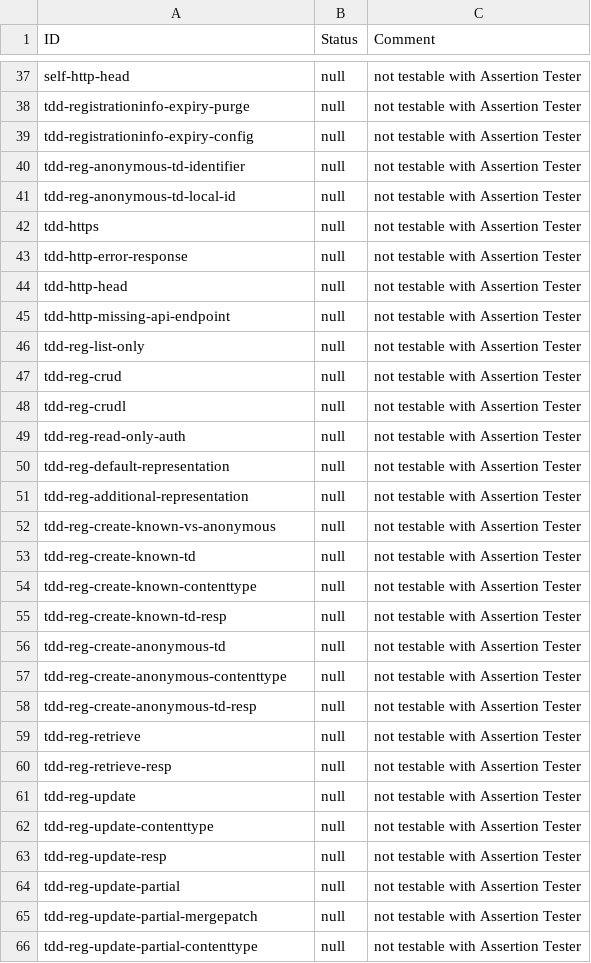
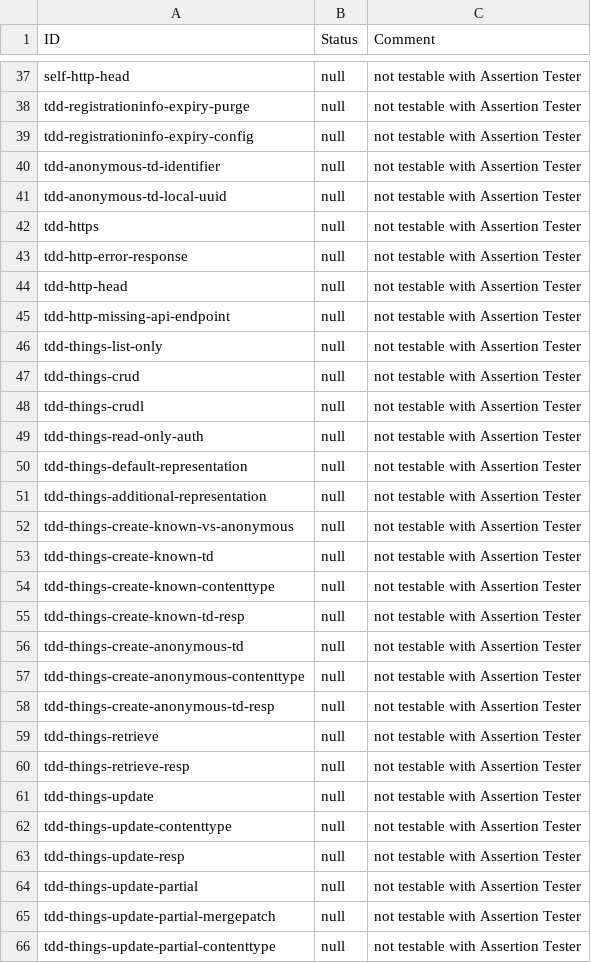
Before and after one commit to w3c/wot-discovery, a CSV file: testing/inputs/results/hitachi-node-red.csv, drawn as a sheet; only a part is shown, gaps mark what is left out; the diff covers the shown part only.

```diff
--- a/testing/inputs/results/hitachi-node-red.csv
+++ b/testing/inputs/results/hitachi-node-red.csv
@@ -39,4 +39,4 @@
 "tdd-registrationinfo-expiry-config","null","not testable with Assertion Tester"
-"tdd-reg-anonymous-td-identifier","null","not testable with Assertion Tester"
-"tdd-reg-anonymous-td-local-id","null","not testable with Assertion Tester"
+"tdd-anonymous-td-identifier","null","not testable with Assertion Tester"
+"tdd-anonymous-td-local-uuid","null","not testable with Assertion Tester"
 "tdd-https","null","not testable with Assertion Tester"
@@ -45,22 +45,22 @@
 "tdd-http-missing-api-endpoint","null","not testable with Assertion Tester"
-"tdd-reg-list-only","null","not testable with Assertion Tester"
-"tdd-reg-crud","null","not testable with Assertion Tester"
-"tdd-reg-crudl","null","not testable with Assertion Tester"
-"tdd-reg-read-only-auth","null","not testable with Assertion Tester"
-"tdd-reg-default-representation","null","not testable with Assertion Tester"
-"tdd-reg-additional-representation","null","not testable with Assertion Tester"
-"tdd-reg-create-known-vs-anonymous","null","not testable with Assertion Tester"
-"tdd-reg-create-known-td","null","not testable with Assertion Tester"
-"tdd-reg-create-known-contenttype","null","not testable with Assertion Tester"
-"tdd-reg-create-known-td-resp","null","not testable with Assertion Tester"
-"tdd-reg-create-anonymous-td","null","not testable with Assertion Tester"
-"tdd-reg-create-anonymous-contenttype","null","not testable with Assertion Tester"
-"tdd-reg-create-anonymous-td-resp","null","not testable with Assertion Tester"
-"tdd-reg-retrieve","null","not testable with Assertion Tester"
-"tdd-reg-retrieve-resp","null","not testable with Assertion Tester"
-"tdd-reg-update","null","not testable with Assertion Tester"
-"tdd-reg-update-contenttype","null","not testable with Assertion Tester"
-"tdd-reg-update-resp","null","not testable with Assertion Tester"
-"tdd-reg-update-partial","null","not testable with Assertion Tester"
-"tdd-reg-update-partial-mergepatch","null","not testable with Assertion Tester"
-"tdd-reg-update-partial-contenttype","null","not testable with Assertion Tester"
+"tdd-things-list-only","null","not testable with Assertion Tester"
+"tdd-things-crud","null","not testable with Assertion Tester"
+"tdd-things-crudl","null","not testable with Assertion Tester"
+"tdd-things-read-only-auth","null","not testable with Assertion Tester"
+"tdd-things-default-representation","null","not testable with Assertion Tester"
+"tdd-things-additional-representation","null","not testable with Assertion Tester"
+"tdd-things-create-known-vs-anonymous","null","not testable with Assertion Tester"
+"tdd-things-create-known-td","null","not testable with Assertion Tester"
+"tdd-things-create-known-contenttype","null","not testable with Assertion Tester"
+"tdd-things-create-known-td-resp","null","not testable with Assertion Tester"
+"tdd-things-create-anonymous-td","null","not testable with Assertion Tester"
+"tdd-things-create-anonymous-contenttype","null","not testable with Assertion Tester"
+"tdd-things-create-anonymous-td-resp","null","not testable with Assertion Tester"
+"tdd-things-retrieve","null","not testable with Assertion Tester"
+"tdd-things-retrieve-resp","null","not testable with Assertion Tester"
+"tdd-things-update","null","not testable with Assertion Tester"
+"tdd-things-update-contenttype","null","not testable with Assertion Tester"
+"tdd-things-update-resp","null","not testable with Assertion Tester"
+"tdd-things-update-partial","null","not testable with Assertion Tester"
+"tdd-things-update-partial-mergepatch","null","not testable with Assertion Tester"
+"tdd-things-update-partial-contenttype","null","not testable with Assertion Tester"
```
Also changed, not shown: 18 edited cells elsewhere in this file, testing/inputs/results/hitachi-nrwotdisc.csv, testing/inputs/results/linksmart.csv, 9 other files.
